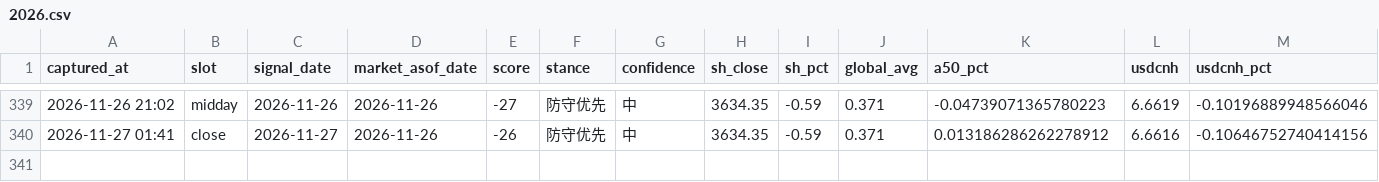
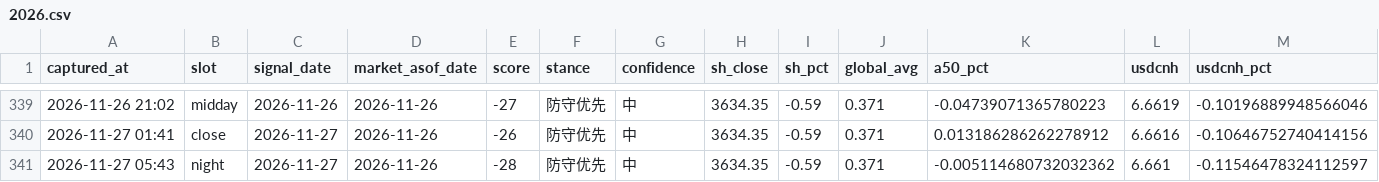
Before and after one commit to sakuyo1/Sakuyo11, a CSV file: data/signals/2026.csv, drawn as a sheet; only a part is shown, gaps mark what is left out; rows hold the shown columns only; the diff names each change by its address in the sheet, - before the commit and + after, or states it on an @@ line.

```diff
--- a/data/signals/2026.csv
+++ b/data/signals/2026.csv
+row 341: 2026-11-27 05:43 | night | 2026-11-27 | 2026-11-26 | -28 | 防守优先 | 中 | 3634.35 | -0.59 | 0.371 | -0.005114680732032362 | 6.661 | -0.11546478324112597
```
Also changed, not shown: 10 other files.
